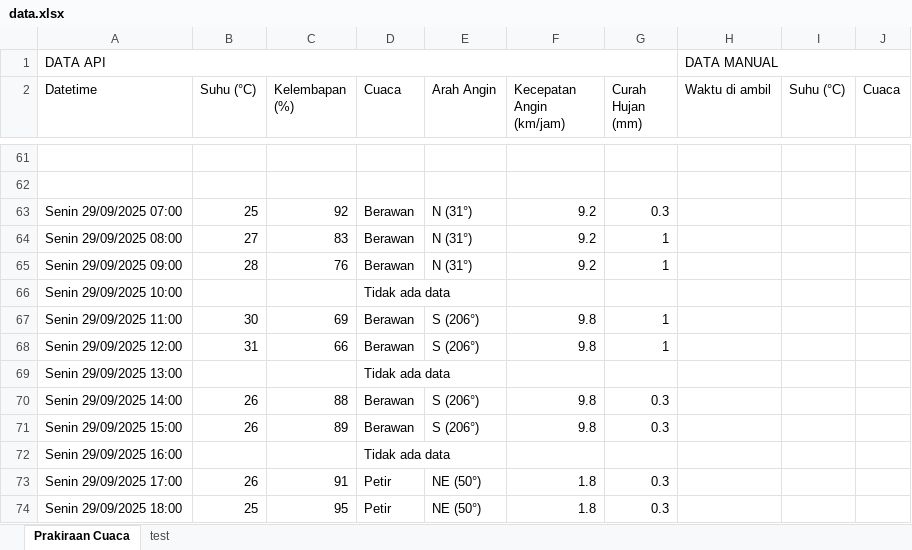
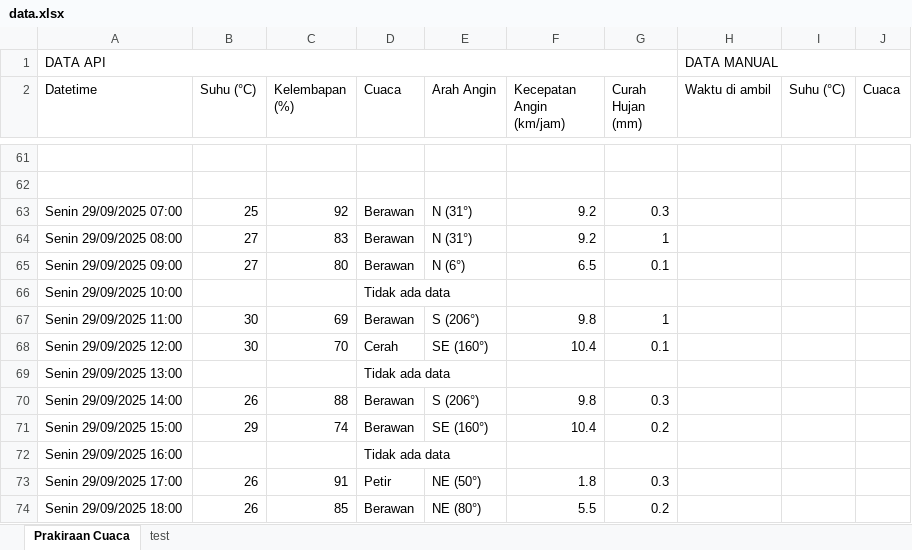
Before and after one commit to RIKASHIKI/collect_weather_data, an Excel workbook: data.xlsx, sheet Prakiraan Cuaca, drawn as a sheet; only a part is shown, gaps mark what is left out; values as stored, in another font and other column widths than the file's, no borders; removed rows and columns are numbered as before the commit, all else as after; the diff covers the shown part only; the diff names each change by its address in the sheet, - before the commit and + after, or states it on an @@ line.

```diff
--- a/data.xlsx (sheet Prakiraan Cuaca)
+++ b/data.xlsx (sheet Prakiraan Cuaca)
-B65 (Suhu (°C)): 28
+B65 (Suhu (°C)): 27
-C65 (Kelembapan (%)): 76
+C65 (Kelembapan (%)): 80
-E65 (Arah Angin): N (31°)
+E65 (Arah Angin): N (6°)
-F65 (Kecepatan Angin (km/jam)): 9.2
+F65 (Kecepatan Angin (km/jam)): 6.5
-G65 (Curah Hujan (mm)): 1
+G65 (Curah Hujan (mm)): 0.1
-row 68: Senin 29/09/2025 12:00 | 31 | 66 | Berawan | S (206°) | 9.8 | 1
+row 68: Senin 29/09/2025 12:00 | 30 | 70 | Cerah | SE (160°) | 10.4 | 0.1
-B71 (Suhu (°C)): 26
+B71 (Suhu (°C)): 29
-C71 (Kelembapan (%)): 89
+C71 (Kelembapan (%)): 74
-E71 (Arah Angin): S (206°)
+E71 (Arah Angin): SE (160°)
-F71 (Kecepatan Angin (km/jam)): 9.8
+F71 (Kecepatan Angin (km/jam)): 10.4
-G71 (Curah Hujan (mm)): 0.3
+G71 (Curah Hujan (mm)): 0.2
-row 74: Senin 29/09/2025 18:00 | 25 | 95 | Petir | NE (50°) | 1.8 | 0.3
+row 74: Senin 29/09/2025 18:00 | 26 | 85 | Berawan | NE (80°) | 5.5 | 0.2
```
Also changed, not shown: 3 added rows, 3 removed rows and 18 edited cells elsewhere in this sheet, 1 other file.
